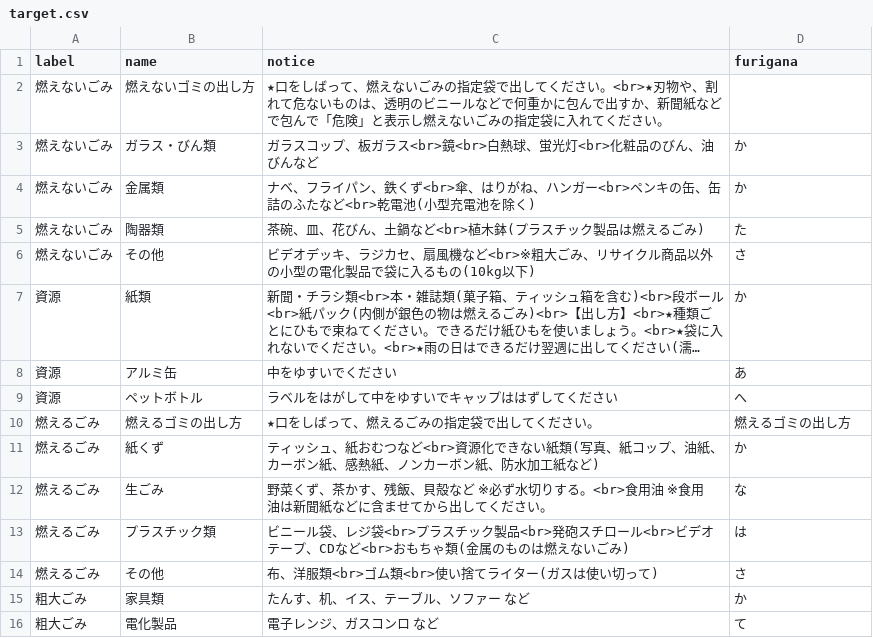
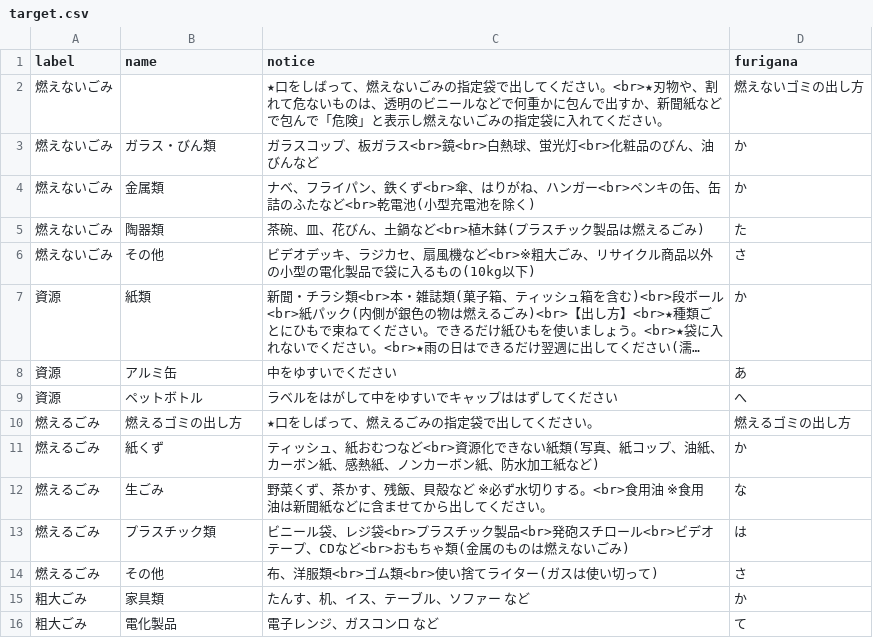
Before and after one commit to urasoe/5374, a CSV file: data/target.csv, drawn as a sheet; long unchanged cells end in ….

Commit message:
edit

```diff
--- a/data/target.csv
+++ b/data/target.csv
@@ -1,3 +1,3 @@
 label,name,notice,furigana
-燃えないごみ,燃えないゴミの出し方,★口をしばって、燃えないごみの指定袋で出してください。<br>★刃物や、割れて危ないものは、透明のビニールなどで何重かに包んで出すか、新聞紙などで包んで「危険」と表示し燃えないごみの指定袋に入れてください。,
+燃えないごみ,,★口をしばって、燃えないごみの指定袋で出してください。<br>★刃物や、割れて危ないものは、透明のビニールなどで何重かに包んで出すか、新聞紙などで包んで「危険」と表示し燃えないごみの指定袋に入れてください。,燃えないゴミの出し方
 燃えないごみ,ガラス・びん類,ガラスコップ、板ガラス<br>鏡<br>白熱球、蛍光灯<br>化粧品のびん、油びんなど,か
```
